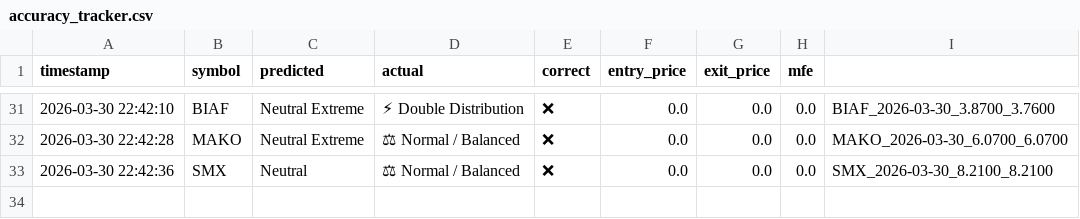
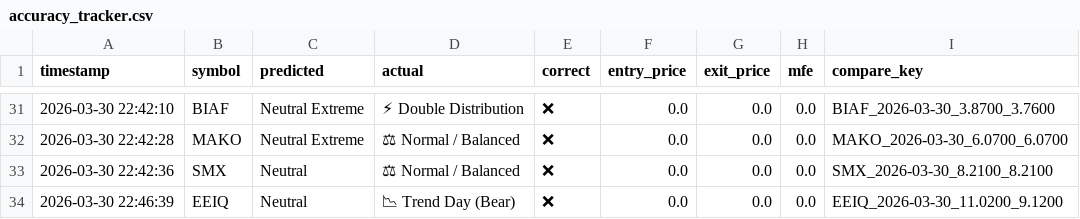
Before and after one commit to rickeybev3-afk/edgeiq, a CSV file: accuracy_tracker.csv, drawn as a sheet; only a part is shown, gaps mark what is left out; the diff names each change by its address in the sheet, - before the commit and + after, or states it on an @@ line.

```diff
--- a/accuracy_tracker.csv
+++ b/accuracy_tracker.csv
-I1: (empty)
+I1: compare_key
+row 34: 2026-03-30 22:46:39 | EEIQ | Neutral | 📉 Trend Day (Bear) | ❌ | 0.0 | 0.0 | 0.0 | EEIQ_2026-03-30_11.0200_9.1200
```
Also changed, not shown: 1 other file.
